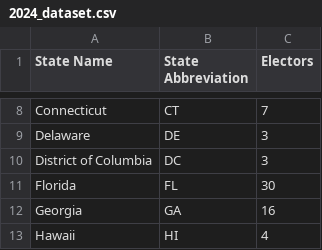
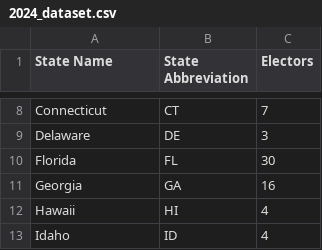
Before and after one commit to ManuM435/ElectoralCollege, a CSV file: 2024_dataset.csv, drawn as a sheet; only a part is shown, gaps mark what is left out; the shorter side is filled out with more unchanged rows; the diff names each change by its address in the sheet, - before the commit and + after, or states it on an @@ line.

```diff
--- a/2024_dataset.csv
+++ b/2024_dataset.csv
-row 10: District of Columbia | DC | 3
```
Also changed, not shown: 2 other files.
